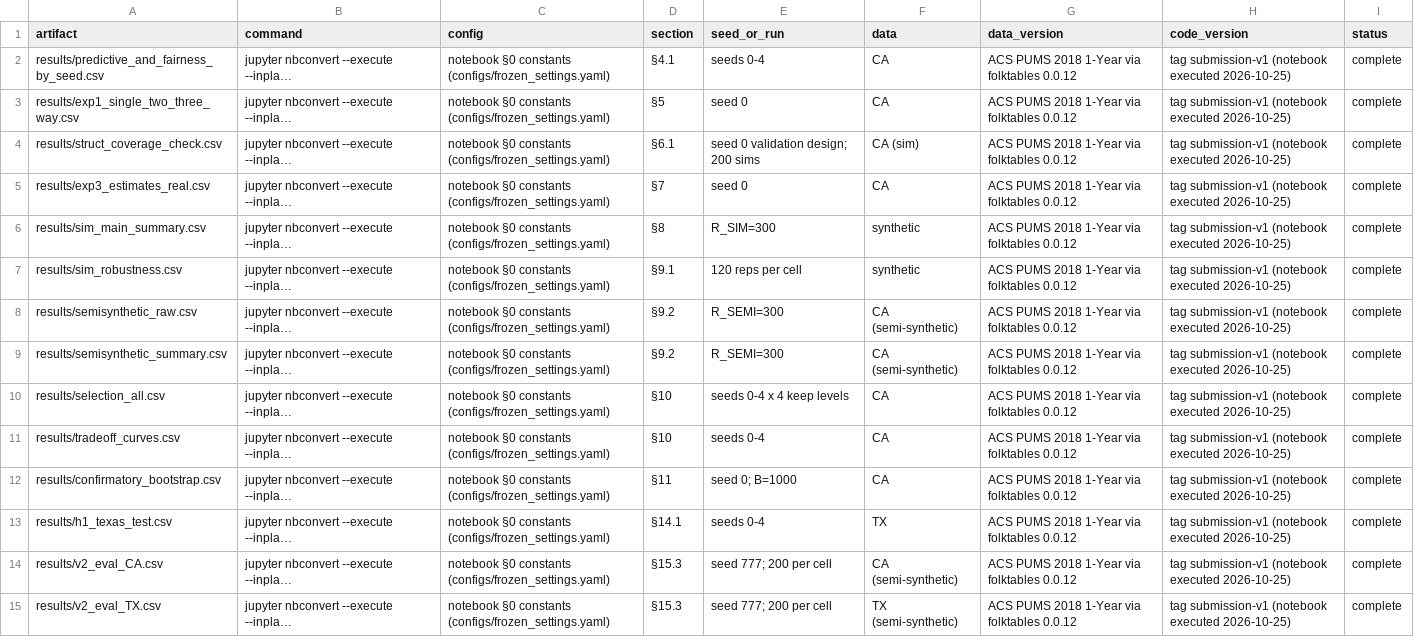
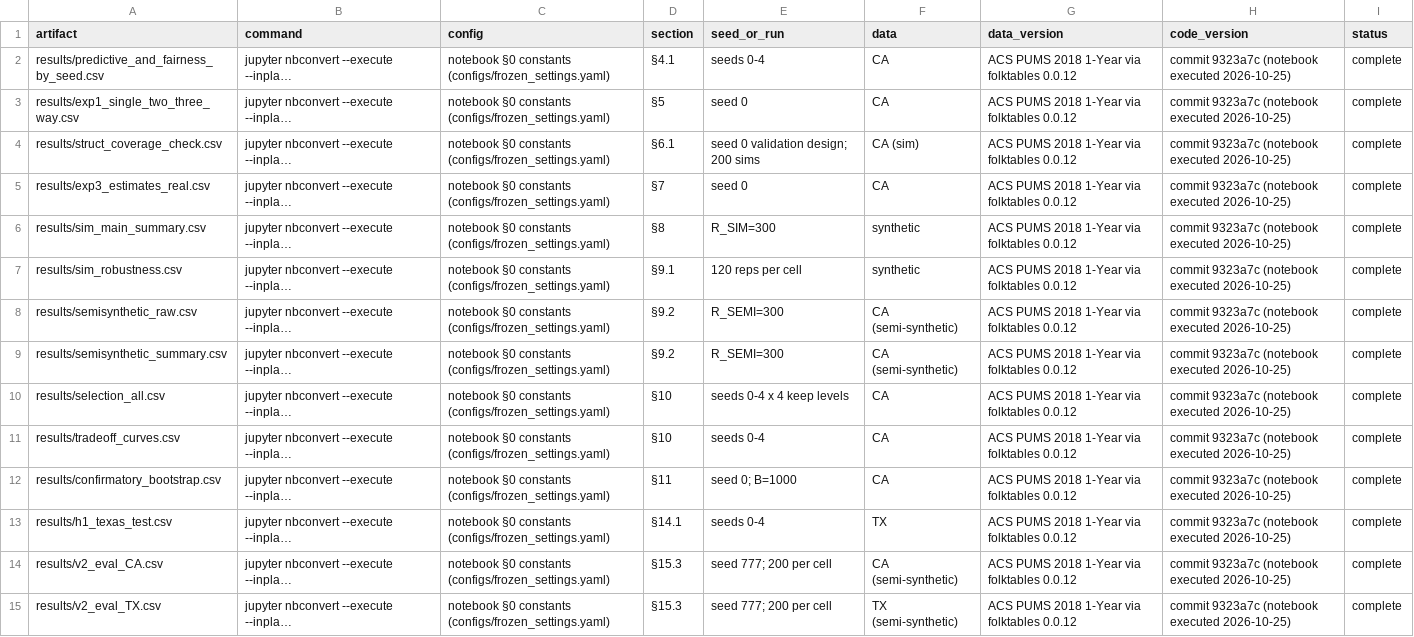
Before and after one commit to sumedhnvda/ict5143-p8-fairness-audits, a CSV file: results/manifest.csv, drawn as a sheet; only a part is shown; long unchanged cells end in …; the diff covers the shown part only; the diff names each change by its address in the sheet, - before the commit and + after, or states it on an @@ line.

```diff
--- a/results/manifest.csv
+++ b/results/manifest.csv
-H2:H15 (code_version): tag submission-v1 (notebook executed…
+H2:H15 (code_version): commit 9323a7c (notebook executed…
```
Also changed, not shown: 27 edited cells elsewhere in this file, 15 other files.
